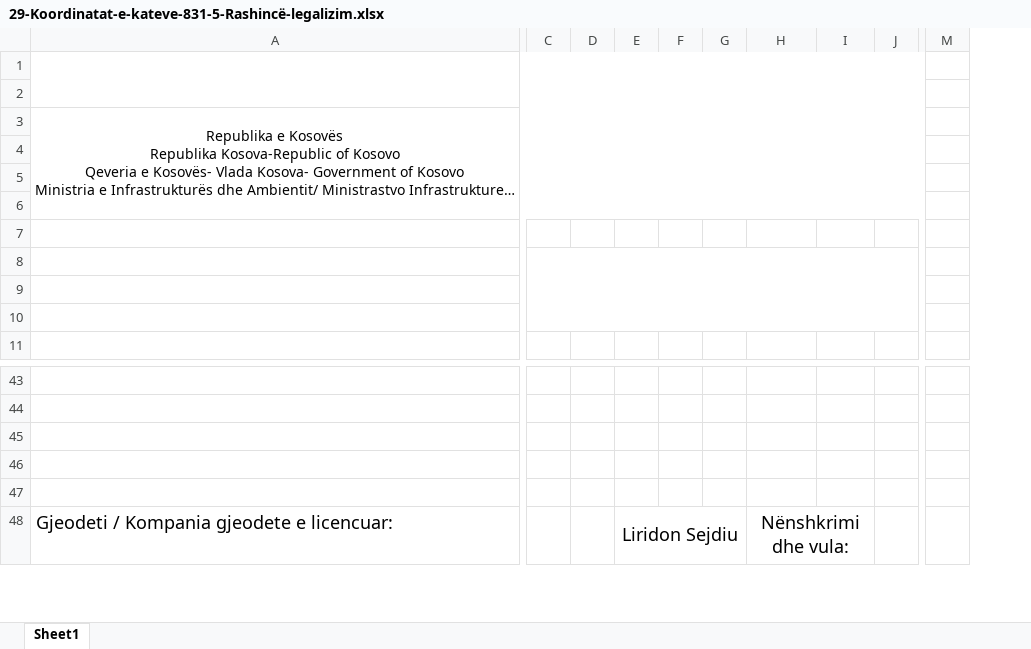
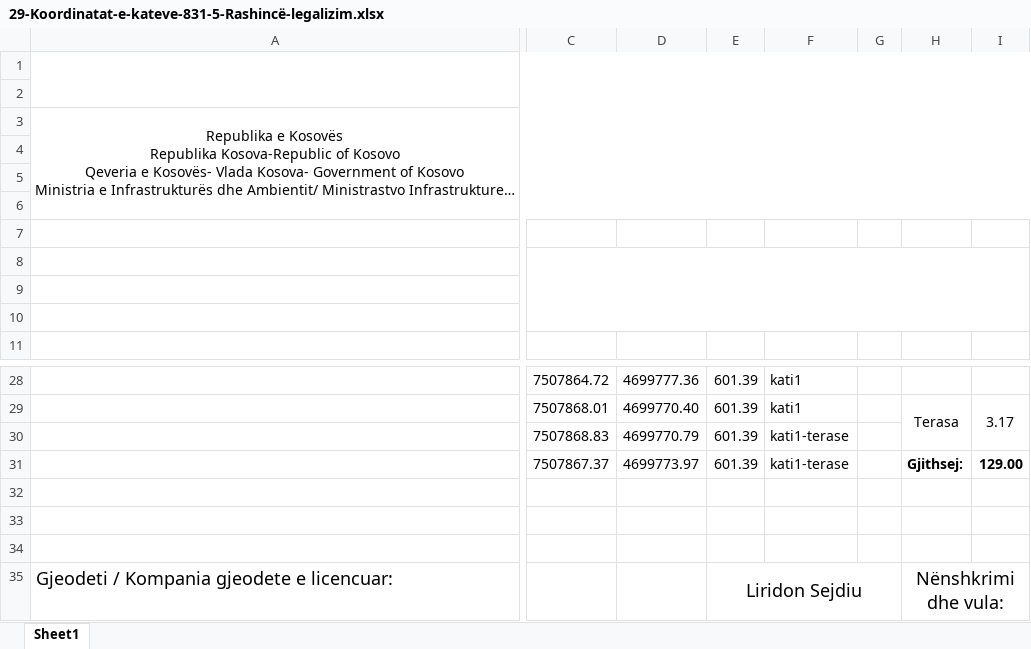
Before and after one commit to geo-coding/831-Muzeqine-legalizimi, an Excel workbook: 831-5-Rashincë-legalizim/3-Katet/regjistri/29-Koordinatat-e-kateve-831-5-Rashincë-legalizim.xlsx, sheet Sheet1, drawn as a sheet; only a part is shown, gaps mark what is left out; long unchanged cells end in …; values as stored, in another font and other column widths than the file's, no borders; charts and pictures not drawn; removed rows and columns are numbered as before the commit, all else as after; rows hold the shown columns only; the diff covers the shown part only; the diff names each change by its address in the sheet, - before the commit and + after, or states it on an @@ line.

```diff
--- a/831-5-Rashincë-legalizim/3-Katet/regjistri/29-Koordinatat-e-kateve-831-5-Rashincë-legalizim.xlsx (sheet Sheet1)
+++ b/831-5-Rashincë-legalizim/3-Katet/regjistri/29-Koordinatat-e-kateve-831-5-Rashincë-legalizim.xlsx (sheet Sheet1)
-column C, empty
-column D, empty
-column E, row 48: Liridon Sejdiu
-column F, empty
+column C, rows 28-29: 7507864.72 | 7507868.01
+column D, rows 28-29: 4699777.36 | 4699770.40
+column E, rows 28-29: 601.39 | 601.39; row 35: Liridon Sejdiu
+column F, rows 28-29: kati1 | kati1
-column J, empty
-column M, empty
-row 28: (empty)
+row 28:  | 7507864.72 | 4699777.36 | 601.39 | kati1
-row 29: (empty)
+row 29:  | 7507868.01 | 4699770.40 | 601.39 | kati1 |  | Terasa | 3.17
+H29:H30 merged
+I29:I30 merged
+row 30:  | 7507868.83 | 4699770.79 | 601.39 | kati1-terase
+row 31:  | 7507867.37 | 4699773.97 | 601.39 | kati1-terase |  | Gjithsej: | 129.00
```
Also changed, not shown: 15 removed rows, 2 removed columns, 42 edited cells and merged cells elsewhere in this sheet, charts or pictures, 3 other files.
